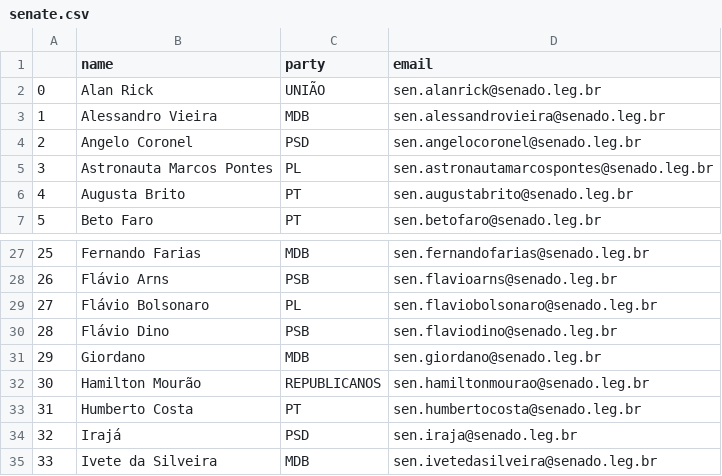
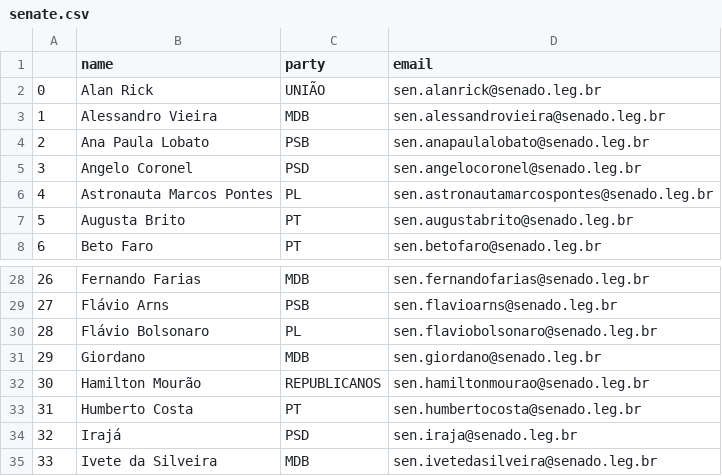
Before and after one commit to 7onn/politicians-contacts, a CSV file: senate.csv, drawn as a sheet; only a part is shown, gaps mark what is left out; removed rows and columns are numbered as before the commit, all else as after; the diff names each change by its address in the sheet, - before the commit and + after, or states it on an @@ line.

Commit message:
Update politicians contact list

```diff
--- a/senate.csv
+++ b/senate.csv
+row 4: 2 | Ana Paula Lobato | PSB | sen.anapaulalobato@senado.leg.br
@@ column A renumbered between rows 5 and 30 @@
-row 30: 28 | Flávio Dino | PSB | sen.flaviodino@senado.leg.br
```
